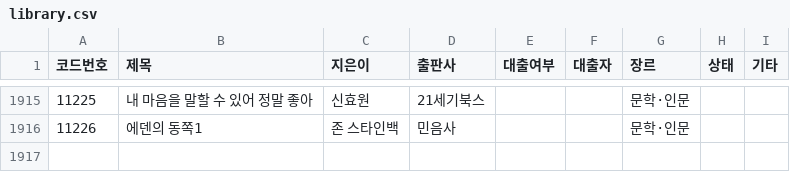
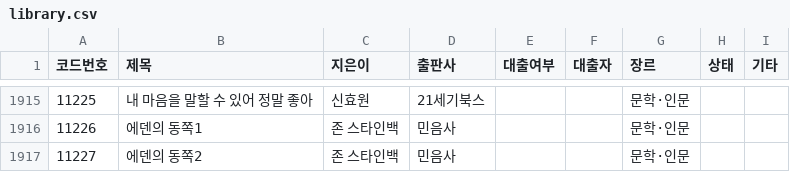
Before and after one commit to rlatjdfkr7979-ctrl/BookServer, a CSV file: library.csv, drawn as a sheet; only a part is shown, gaps mark what is left out; the diff names each change by its address in the sheet, - before the commit and + after, or states it on an @@ line.

Commit message:
Append new book record to library.csv

```diff
--- a/library.csv
+++ b/library.csv
+row 1917: 11227 | 에덴의 동쪽2 | 존 스타인백 | 민음사 |  |  | 문학·인문
```
